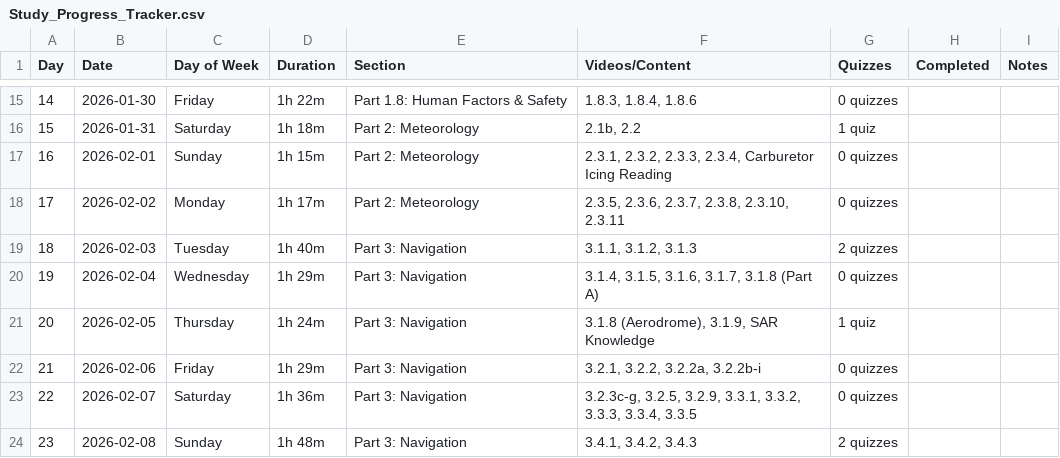
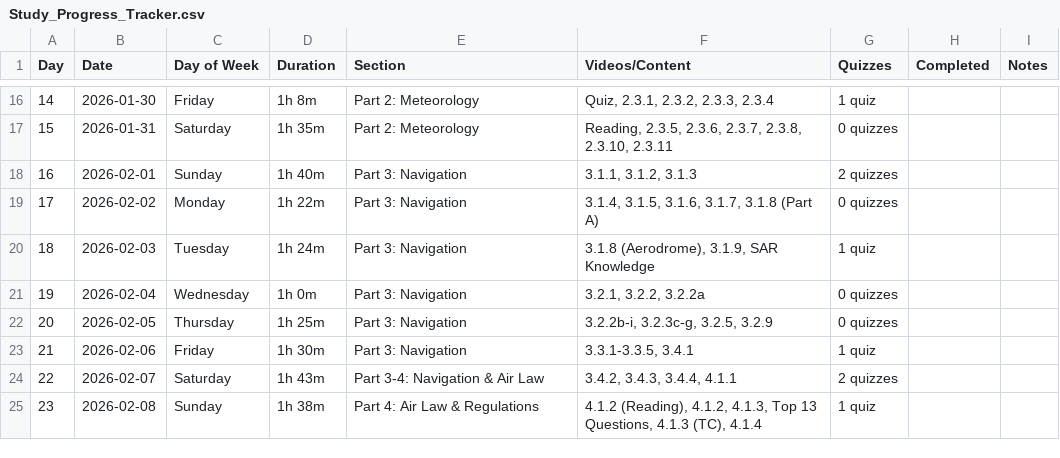
Before and after one commit to christopher-l-w/ppl-written-test-plan, a CSV file: Study_Progress_Tracker.csv, drawn as a sheet; only a part is shown, gaps mark what is left out; addresses are those after the commit; the diff covers the shown part only; the diff names each change by its address in the sheet, - before the commit and + after, or states it on an @@ line.

```diff
--- a/Study_Progress_Tracker.csv
+++ b/Study_Progress_Tracker.csv
-D16 (Duration): 1h 22m
+D16 (Duration): 1h 8m
-E16 (Section): Part 1.8: Human Factors & Safety
+E16 (Section): Part 2: Meteorology
-F16 (Videos/Content): 1.8.3, 1.8.4, 1.8.6
+F16 (Videos/Content): Quiz, 2.3.1, 2.3.2, 2.3.3, 2.3.4
-G16 (Quizzes): 0 quizzes
+G16 (Quizzes): 1 quiz
-D17 (Duration): 1h 18m
+D17 (Duration): 1h 35m
-F17 (Videos/Content): 2.1b, 2.2
+F17 (Videos/Content): Reading, 2.3.5, 2.3.6, 2.3.7, 2.3.8, 2.3.10, 2.3.11
-G17 (Quizzes): 1 quiz
+G17 (Quizzes): 0 quizzes
-D18 (Duration): 1h 15m
+D18 (Duration): 1h 40m
-E18:E19 (Section): Part 2: Meteorology
+E18:E19 (Section): Part 3: Navigation
-F18 (Videos/Content): 2.3.1, 2.3.2, 2.3.3, 2.3.4, Carburetor Icing Reading
+F18 (Videos/Content): 3.1.1, 3.1.2, 3.1.3
-G18 (Quizzes): 0 quizzes
+G18 (Quizzes): 2 quizzes
-D19 (Duration): 1h 17m
+D19 (Duration): 1h 22m
-F19 (Videos/Content): 2.3.5, 2.3.6, 2.3.7, 2.3.8, 2.3.10, 2.3.11
+F19 (Videos/Content): 3.1.4, 3.1.5, 3.1.6, 3.1.7, 3.1.8 (Part A)
-D20 (Duration): 1h 40m
+D20 (Duration): 1h 24m
-F20 (Videos/Content): 3.1.1, 3.1.2, 3.1.3
+F20 (Videos/Content): 3.1.8 (Aerodrome), 3.1.9, SAR Knowledge
-G20 (Quizzes): 2 quizzes
+G20 (Quizzes): 1 quiz
-D21 (Duration): 1h 29m
+D21 (Duration): 1h 0m
-F21 (Videos/Content): 3.1.4, 3.1.5, 3.1.6, 3.1.7, 3.1.8 (Part A)
+F21 (Videos/Content): 3.2.1, 3.2.2, 3.2.2a
-D22 (Duration): 1h 24m
+D22 (Duration): 1h 25m
-F22 (Videos/Content): 3.1.8 (Aerodrome), 3.1.9, SAR Knowledge
+F22 (Videos/Content): 3.2.2b-i, 3.2.3c-g, 3.2.5, 3.2.9
-G22 (Quizzes): 1 quiz
+G22 (Quizzes): 0 quizzes
-D23 (Duration): 1h 29m
+D23 (Duration): 1h 30m
-F23 (Videos/Content): 3.2.1, 3.2.2, 3.2.2a, 3.2.2b-i
+F23 (Videos/Content): 3.3.1-3.3.5, 3.4.1
-G23 (Quizzes): 0 quizzes
+G23 (Quizzes): 1 quiz
-D24 (Duration): 1h 36m
+D24 (Duration): 1h 43m
-E24 (Section): Part 3: Navigation
+E24 (Section): Part 3-4: Navigation & Air Law
-F24 (Videos/Content): 3.2.3c-g, 3.2.5, 3.2.9, 3.3.1, 3.3.2, 3.3.3, 3.3.4, 3.3.5
+F24 (Videos/Content): 3.4.2, 3.4.3, 3.4.4, 4.1.1
-G24 (Quizzes): 0 quizzes
+G24 (Quizzes): 2 quizzes
-D25 (Duration): 1h 48m
+D25 (Duration): 1h 38m
-E25 (Section): Part 3: Navigation
+E25 (Section): Part 4: Air Law & Regulations
-F25 (Videos/Content): 3.4.1, 3.4.2, 3.4.3
+F25 (Videos/Content): 4.1.2 (Reading), 4.1.2, 4.1.3, Top 13 Questions, 4.1.3 (TC), 4.1.4
-G25 (Quizzes): 2 quizzes
+G25 (Quizzes): 1 quiz
```
Also changed, not shown: 1 added row, 2 removed rows, 45 edited cells and row numbers in column A elsewhere in this file, 2 other files.
